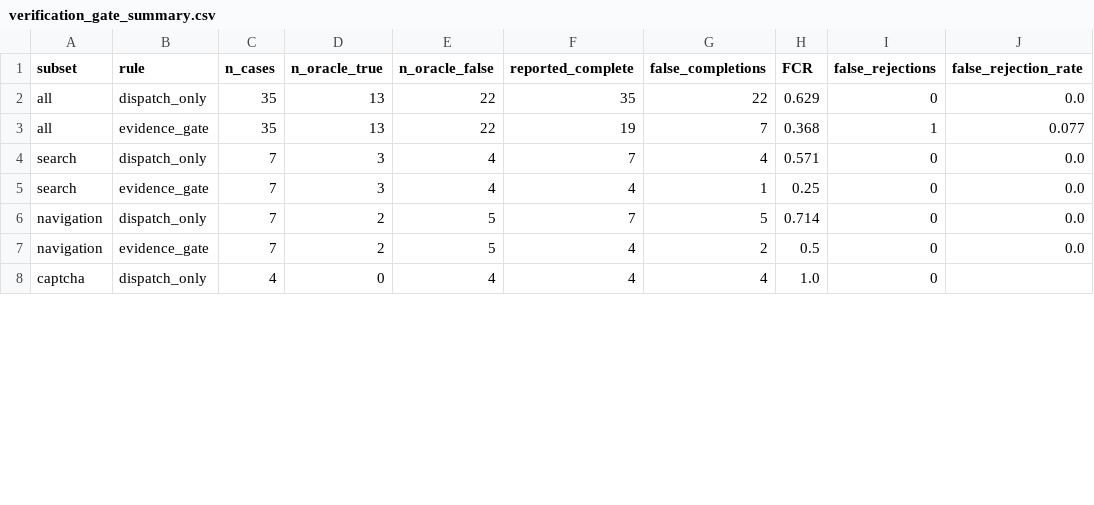
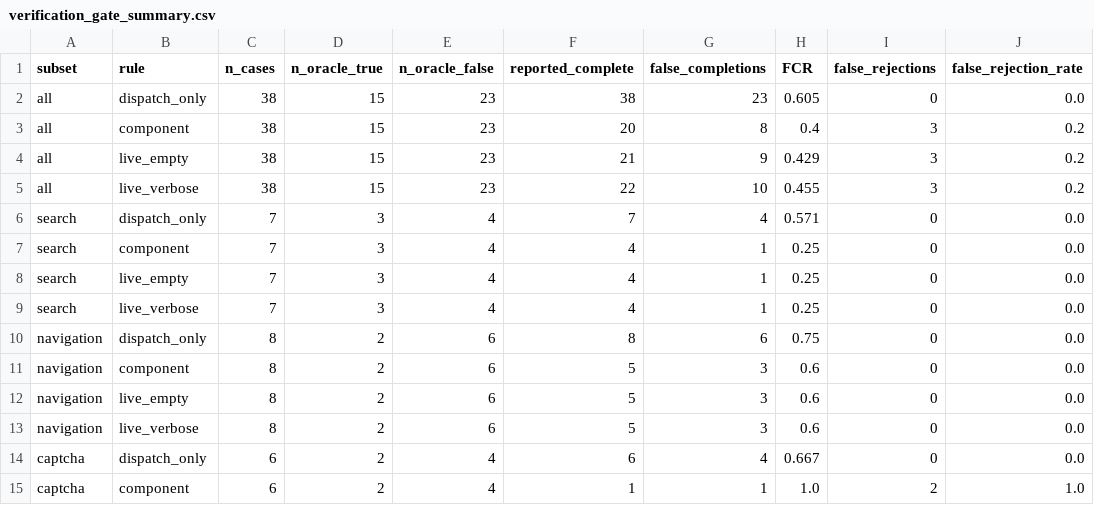
Before and after one commit to sudeshsudhii/Agentic-pilot-local, a CSV file: artifacts/results/verification_gate_summary.csv, drawn as a sheet; only a part is shown; the diff covers the shown part only.

```diff
--- a/artifacts/results/verification_gate_summary.csv
+++ b/artifacts/results/verification_gate_summary.csv
@@ -1,8 +1,15 @@
 subset,rule,n_cases,n_oracle_true,n_oracle_false,reported_complete,false_completions,FCR,false_rejections,false_rejection_rate
-all,dispatch_only,35,13,22,35,22,0.629,0,0.0
-all,evidence_gate,35,13,22,19,7,0.368,1,0.077
+all,dispatch_only,38,15,23,38,23,0.605,0,0.0
+all,component,38,15,23,20,8,0.4,3,0.2
+all,live_empty,38,15,23,21,9,0.429,3,0.2
+all,live_verbose,38,15,23,22,10,0.455,3,0.2
 search,dispatch_only,7,3,4,7,4,0.571,0,0.0
-search,evidence_gate,7,3,4,4,1,0.25,0,0.0
-navigation,dispatch_only,7,2,5,7,5,0.714,0,0.0
-navigation,evidence_gate,7,2,5,4,2,0.5,0,0.0
-captcha,dispatch_only,4,0,4,4,4,1.0,0,
+search,component,7,3,4,4,1,0.25,0,0.0
+search,live_empty,7,3,4,4,1,0.25,0,0.0
+search,live_verbose,7,3,4,4,1,0.25,0,0.0
+navigation,dispatch_only,8,2,6,8,6,0.75,0,0.0
+navigation,component,8,2,6,5,3,0.6,0,0.0
+navigation,live_empty,8,2,6,5,3,0.6,0,0.0
+navigation,live_verbose,8,2,6,5,3,0.6,0,0.0
+captcha,dispatch_only,6,2,4,6,4,0.667,0,0.0
+captcha,component,6,2,4,1,1,1.0,2,1.0
```
Also changed, not shown: 7 added rows and 8 edited cells elsewhere in this file, artifacts/results/routing_resolution.csv, artifacts/results/verification_gate_cases.csv, 33 other files.
